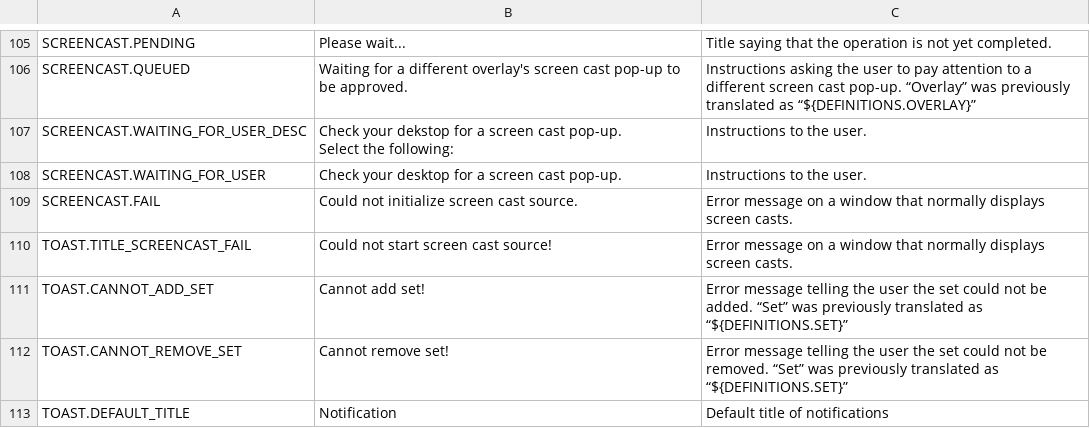
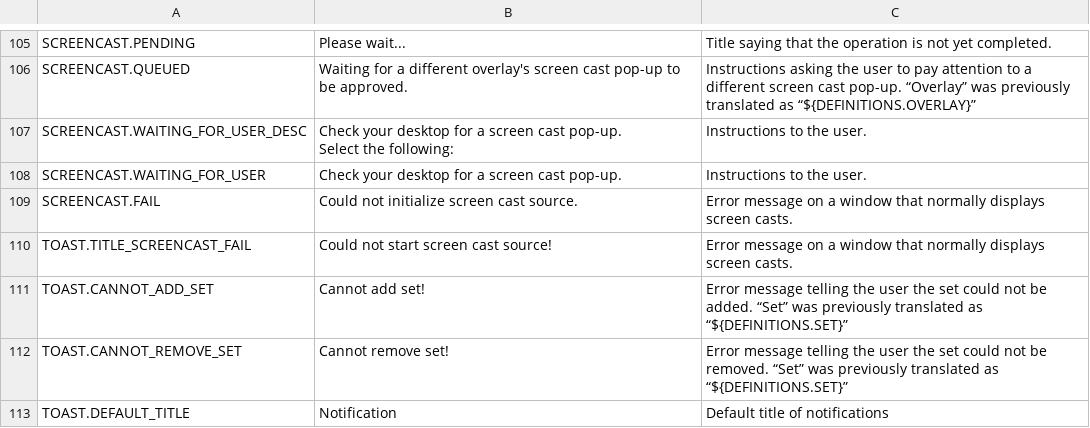
Before and after one commit to wayvr-org/wayvr, a CSV file: wayvr/src/assets/lang/en.csv, drawn as a sheet; only a part is shown, gaps mark what is left out.

Commit message:
fix typo

```diff
--- a/wayvr/src/assets/lang/en.csv
+++ b/wayvr/src/assets/lang/en.csv
@@ -108,4 +108,4 @@ SCREENCAST.PENDING,Please wait...,Title saying that the operation is not yet com
 SCREENCAST.QUEUED,Waiting for a different overlay's screen cast pop-up to be approved.,Instructions asking the user to pay attention to a different screen cast pop-up. “Overlay” was previously translated as “${DEFINITIONS.OVERLAY}”
-SCREENCAST.WAITING_FOR_USER_DESC,"Check your dekstop for a screen cast pop-up.
-Select the following:",Instructions to the user.
+SCREENCAST.WAITING_FOR_USER_DESC,"Check your desktop for a screen cast pop-up.
+Select the following:",Instructions to the user.
 SCREENCAST.WAITING_FOR_USER,Check your desktop for a screen cast pop-up.,Instructions to the user.
```
Also changed, not shown: 1 other file.
